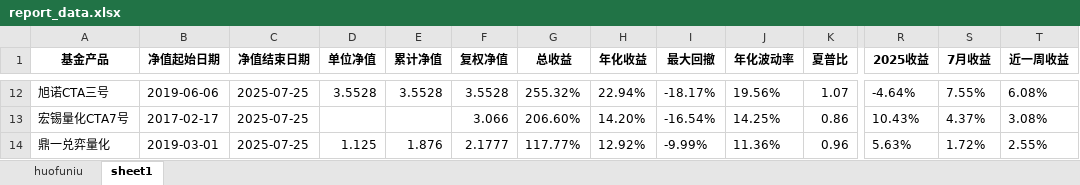
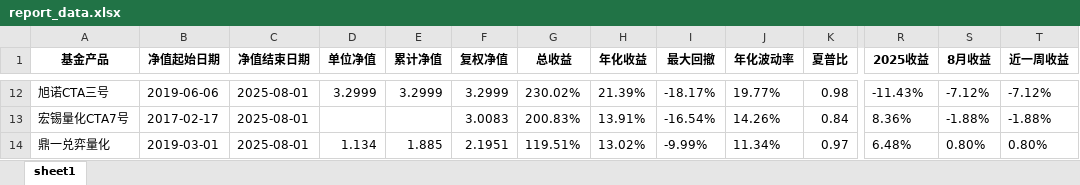
Before and after one commit to Slow-birds/Private_nav_research, an Excel workbook: report_data.xlsx, sheet sheet1, drawn as a sheet; only a part is shown, gaps mark what is left out; values as stored, in another font and other column widths than the file's, no borders; the diff covers the shown part only; the diff names each change by its address in the sheet, - before the commit and + after, or states it on an @@ line.

```diff
--- a/report_data.xlsx (sheet sheet1)
+++ b/report_data.xlsx (sheet sheet1)
-sheet tab: huofuniu
-S1: 7月收益
+S1: 8月收益
-C12:C14 (净值结束日期): 2025-07-25
+C12:C14 (净值结束日期): 2025-08-01
-D12 (单位净值): 3.5528
+D12 (单位净值): 3.2999
-E12 (累计净值): 3.5528
+E12 (累计净值): 3.2999
-F12 (复权净值): 3.5528
+F12 (复权净值): 3.2999
-G12 (总收益): 255.32%
+G12 (总收益): 230.02%
-H12 (年化收益): 22.94%
+H12 (年化收益): 21.39%
-J12 (年化波动率): 19.56%
+J12 (年化波动率): 19.77%
-K12 (夏普比): 1.07
+K12 (夏普比): 0.98
-R12 (2025收益): -4.64%
+R12 (2025收益): -11.43%
-S12 (8月收益): 7.55%
+S12 (8月收益): -7.12%
-T12 (近一周收益): 6.08%
+T12 (近一周收益): -7.12%
-F13 (复权净值): 3.066
+F13 (复权净值): 3.0083
-G13 (总收益): 206.60%
+G13 (总收益): 200.83%
-H13 (年化收益): 14.20%
+H13 (年化收益): 13.91%
-J13 (年化波动率): 14.25%
+J13 (年化波动率): 14.26%
-K13 (夏普比): 0.86
+K13 (夏普比): 0.84
-R13 (2025收益): 10.43%
+R13 (2025收益): 8.36%
-S13 (8月收益): 4.37%
+S13 (8月收益): -1.88%
-T13 (近一周收益): 3.08%
+T13 (近一周收益): -1.88%
-D14 (单位净值): 1.125
+D14 (单位净值): 1.134
-E14 (累计净值): 1.876
+E14 (累计净值): 1.885
-F14 (复权净值): 2.1777
+F14 (复权净值): 2.1951
-G14 (总收益): 117.77%
+G14 (总收益): 119.51%
-H14 (年化收益): 12.92%
+H14 (年化收益): 13.02%
-J14 (年化波动率): 11.36%
+J14 (年化波动率): 11.34%
-K14 (夏普比): 0.96
+K14 (夏普比): 0.97
-R14 (2025收益): 5.63%
+R14 (2025收益): 6.48%
-S14 (8月收益): 1.72%
+S14 (8月收益): 0.80%
-T14 (近一周收益): 2.55%
+T14 (近一周收益): 0.80%
```
Also changed, not shown: 1 added row, 1 removed row and 275 edited cells elsewhere in this sheet, 产品目录.xlsx, 33 other files.
